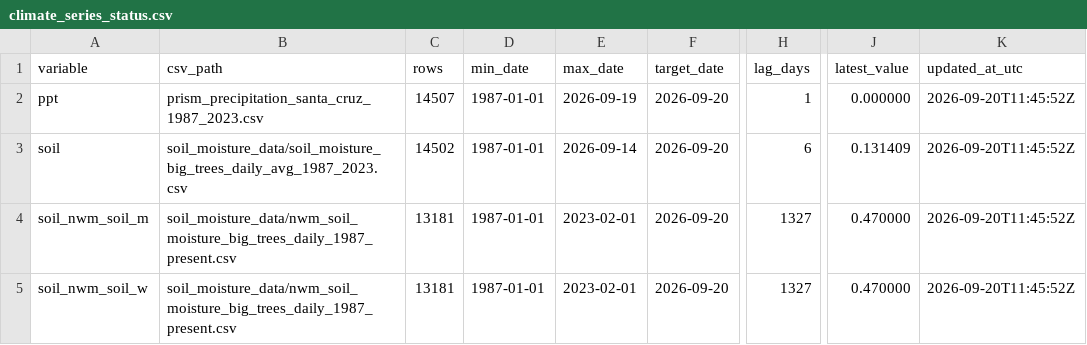
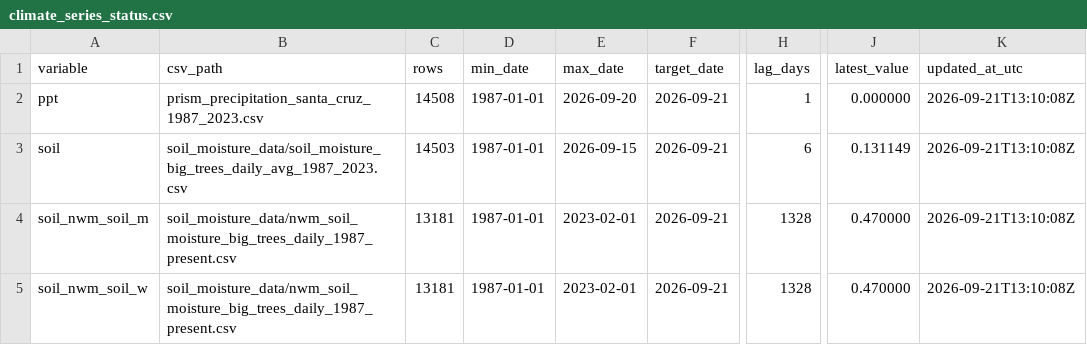
Before and after one commit to AntonioAPDL/antonio-aguirre.github.io, a CSV file: climate_series_status.csv, drawn as a sheet; only a part is shown, gaps mark what is left out; the diff names each change by its address in the sheet, - before the commit and + after, or states it on an @@ line.

```diff
--- a/climate_series_status.csv
+++ b/climate_series_status.csv
-C2 (rows): 14507
+C2 (rows): 14508
-E2 (max_date): 2026-09-19
+E2 (max_date): 2026-09-20
-F2:F5 (target_date): 2026-09-20
+F2:F5 (target_date): 2026-09-21
-K2:K5 (updated_at_utc): 2026-09-20T11:45:52Z
+K2:K5 (updated_at_utc): 2026-09-21T13:10:08Z
-C3 (rows): 14502
+C3 (rows): 14503
-E3 (max_date): 2026-09-14
+E3 (max_date): 2026-09-15
-J3 (latest_value): 0.131409
+J3 (latest_value): 0.131149
-H4:H5 (lag_days): 1327
+H4:H5 (lag_days): 1328
```
Also changed, not shown: climate_daily_ppt_soil.csv, 2 other files.
